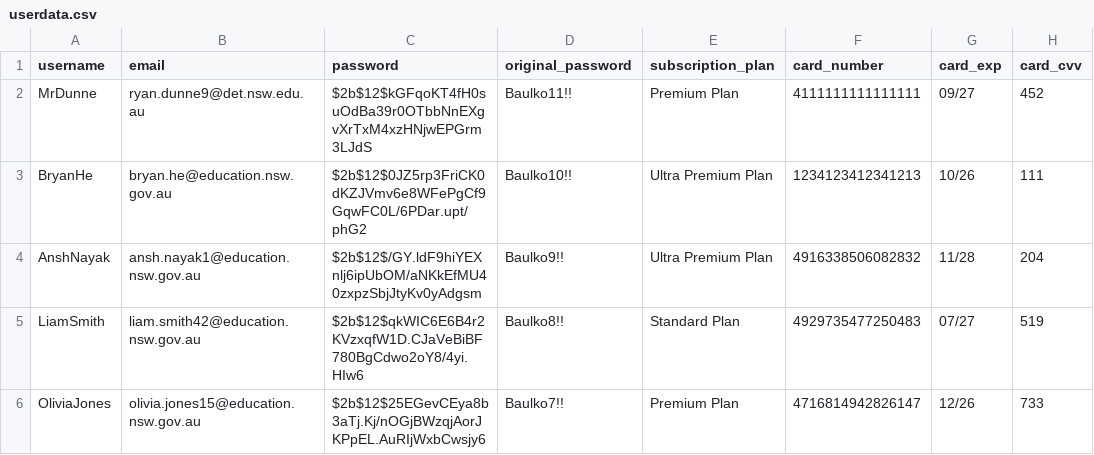
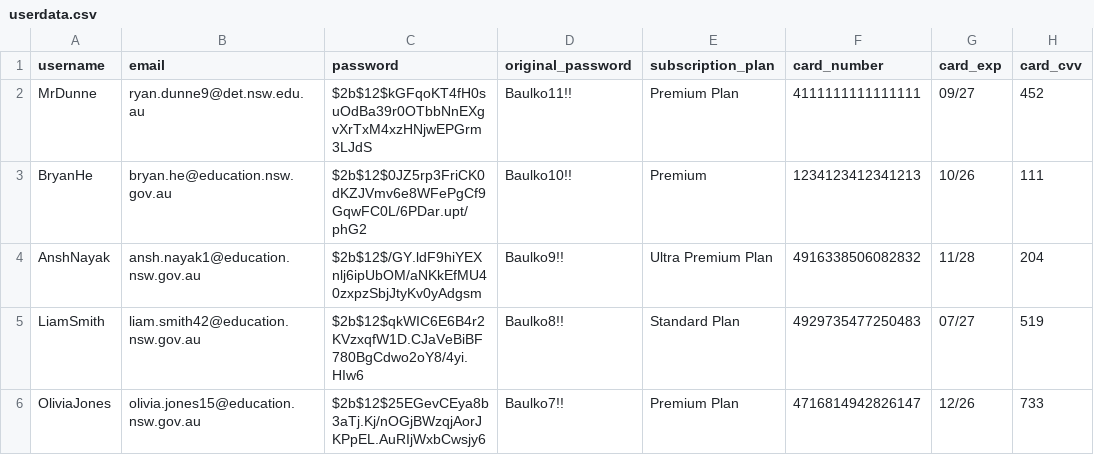
Before and after one commit to BaulkhamHillsHS/PrelimSE-26-Group4, a CSV file: userdata.csv, drawn as a sheet; only a part is shown.

```diff
--- a/userdata.csv
+++ b/userdata.csv
@@ -2,3 +2,3 @@ username,email,password,original_password,subscription_plan,card_number,card_exp
 MrDunne,ryan.dunne9@det.nsw.edu.au,$2b$12$kGFqoKT4fH0suOdBa39r0OTbbNnEXgvXrTxM4xzHNjwEPGrm3LJdS,Baulko11!!,Premium Plan,4111111111111111,09/27,452
-BryanHe,bryan.he@education.nsw.gov.au,$2b$12$0JZ5rp3FriCK0dKZJVmv6e8WFePgCf9GqwFC0L/6PDar.upt/phG2,Baulko10!!,Ultra Premium Plan,1234123412341213,10/26,111
+BryanHe,bryan.he@education.nsw.gov.au,$2b$12$0JZ5rp3FriCK0dKZJVmv6e8WFePgCf9GqwFC0L/6PDar.upt/phG2,Baulko10!!,Premium,1234123412341213,10/26,111
 AnshNayak,ansh.nayak1@education.nsw.gov.au,$2b$12$/GY.ldF9hiYEXnlj6ipUbOM/aNKkEfMU40zxpzSbjJtyKv0yAdgsm,Baulko9!!,Ultra Premium Plan,4916338506082832,11/28,204
```
Also changed, not shown: userprofiles.csv, 2 other files.
